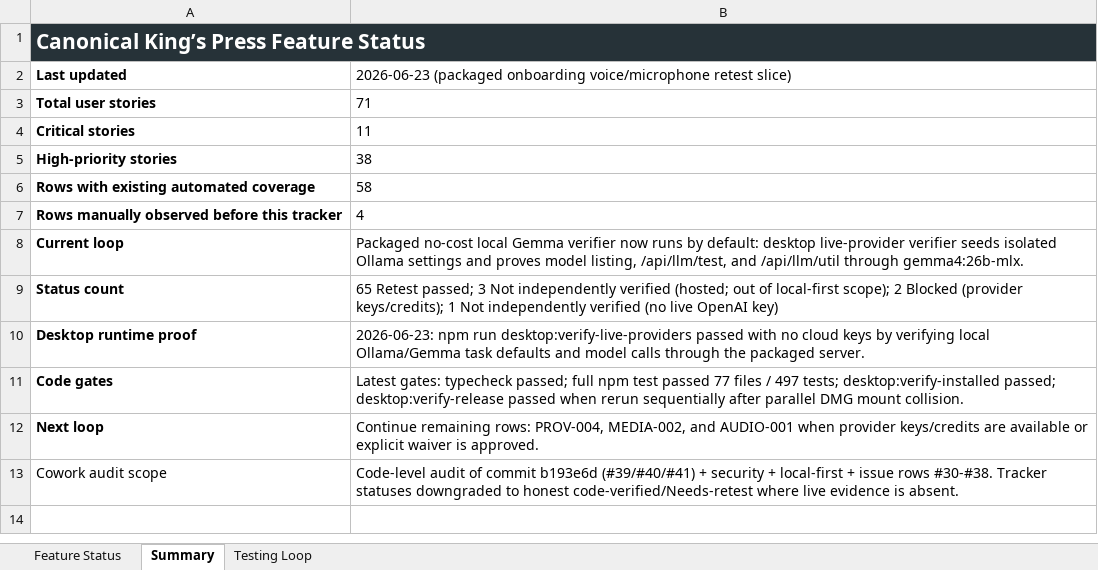
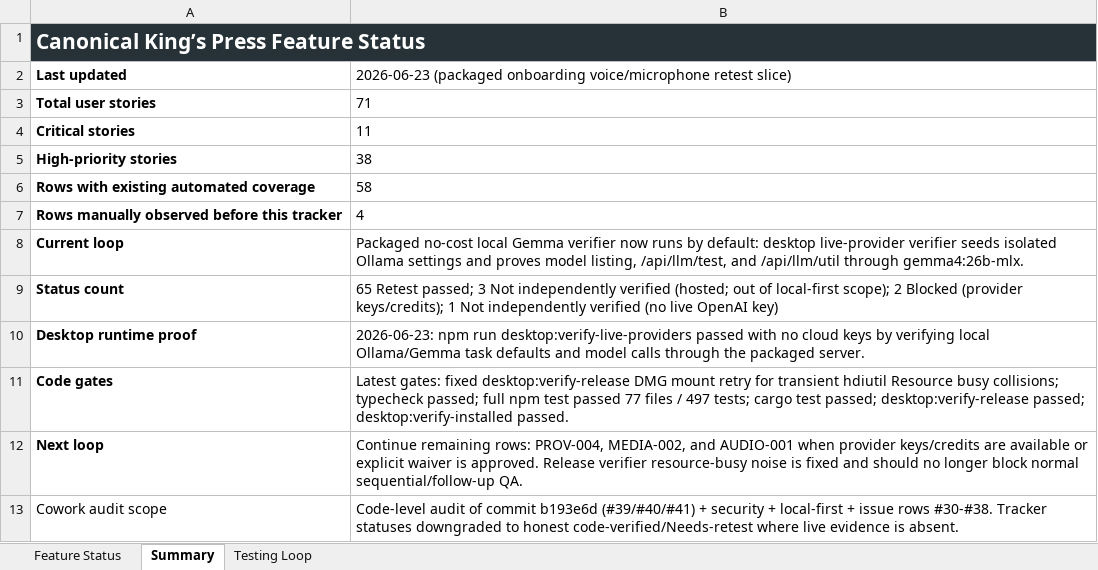
Before and after one commit to Transformation-Agency/pillar-press, an Excel workbook: docs/kings-press-feature-status.xlsx, sheet Summary, drawn as a sheet; values as stored, in another font and other column widths than the file's, no borders; the diff names each change by its address in the sheet, - before the commit and + after, or states it on an @@ line.

Commit message:
Stabilize DMG release verifier mount

```diff
--- a/docs/kings-press-feature-status.xlsx (sheet Summary)
+++ b/docs/kings-press-feature-status.xlsx (sheet Summary)
-B11: Latest gates: typecheck passed; full npm test passed 77 files / 497 tests; desktop:verify-installed passed; desktop:verify-release passed when rerun sequentially after parallel DMG mount collision.
+B11: Latest gates: fixed desktop:verify-release DMG mount retry for transient hdiutil Resource busy collisions; typecheck passed; full npm test passed 77 files / 497 tests; cargo test passed; desktop:verify-release passed; desktop:verify-installed passed.
-B12: …is approved.
+B12: …is approved. Release verifier resource-busy noise is fixed and should no longer block normal sequential/follow-up QA.
```
Also changed, not shown: sheet Testing Loop, 1 other file.
